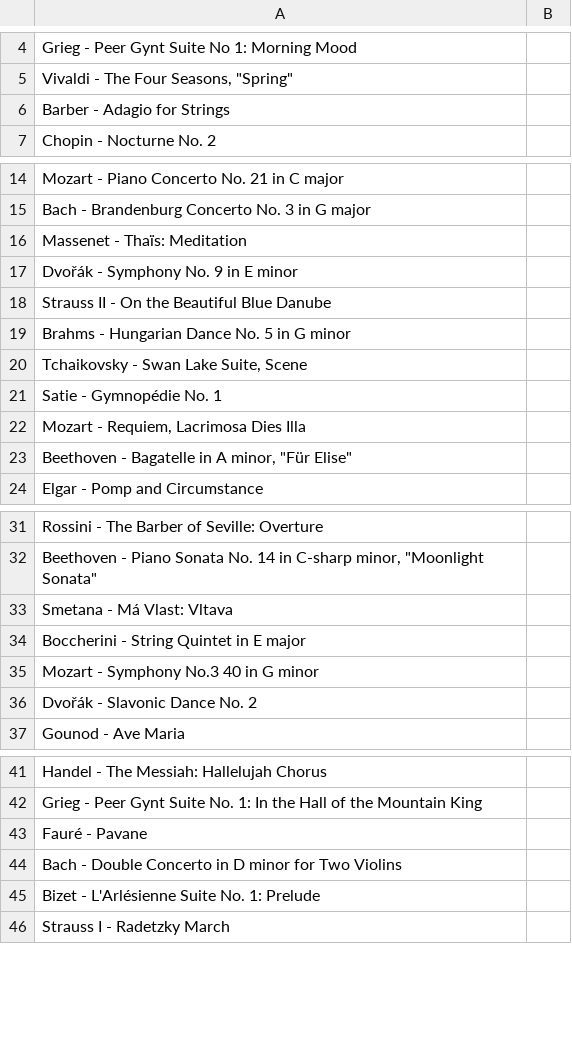
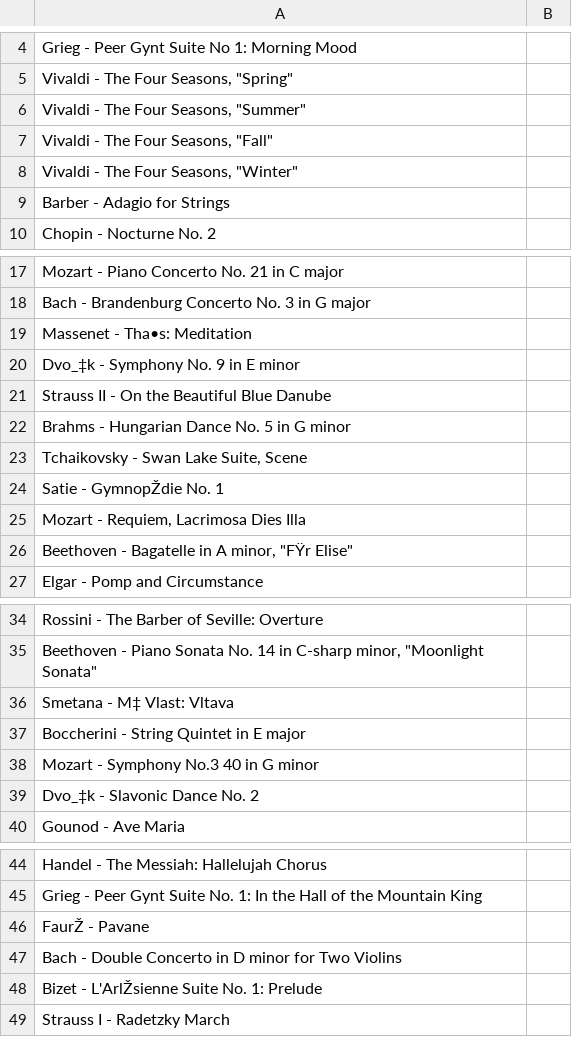
Before and after one commit to adam-zaidi/jazzle, a CSV file: classicle_data.csv, drawn as a sheet; only a part is shown, gaps mark what is left out; addresses are those after the commit; the diff covers the shown part only; the diff names each change by its address in the sheet, - before the commit and + after, or states it on an @@ line.

```diff
--- a/classicle_data.csv
+++ b/classicle_data.csv
+row 6: Vivaldi - The Four Seasons, "Summer"
+row 7: Vivaldi - The Four Seasons, "Fall"
+row 8: Vivaldi - The Four Seasons, "Winter"
-A19: Massenet - Thaïs: Meditation
+A19: Massenet - Tha•s: Meditation
-A20: Dvořák - Symphony No. 9 in E minor
+A20: Dvo_‡k - Symphony No. 9 in E minor
-A24: Satie - Gymnopédie No. 1
+A24: Satie - GymnopŽdie No. 1
-A26: Beethoven - Bagatelle in A minor, "Für Elise"
+A26: Beethoven - Bagatelle in A minor, "FŸr Elise"
-A36: Smetana - Má Vlast: Vltava
+A36: Smetana - M‡ Vlast: Vltava
-A39: Dvořák - Slavonic Dance No. 2
+A39: Dvo_‡k - Slavonic Dance No. 2
-A46: Fauré - Pavane
+A46: FaurŽ - Pavane
-A48: Bizet - L'Arlésienne Suite No. 1: Prelude
+A48: Bizet - L'ArlŽsienne Suite No. 1: Prelude
```
Also changed, not shown: 1 edited cell elsewhere in this file, 3 other files.
